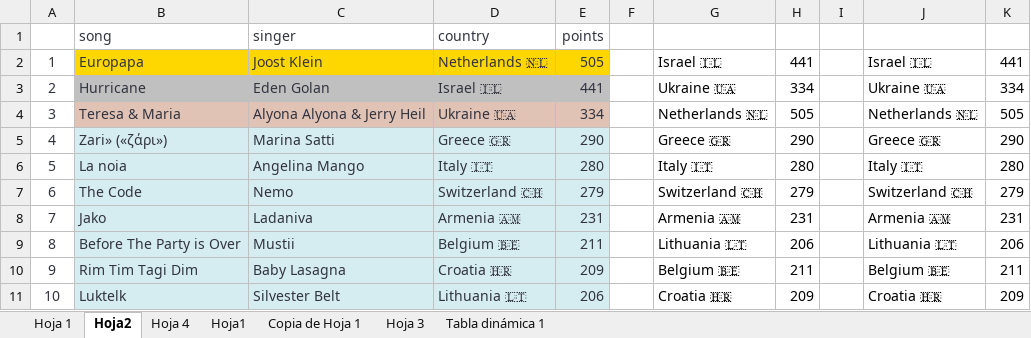
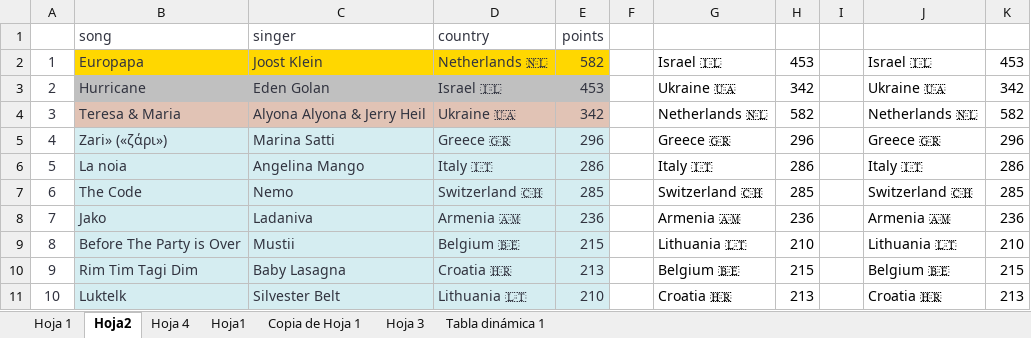
Before and after one commit to AdrianCiges/Eurovision_Game_Streamlit, an Excel workbook: data/prueba_predicc_dia_dia.xlsx, sheet Hoja2, drawn as a sheet; only a part is shown; values as stored, in another font and other column widths than the file's, no borders; the diff covers the shown part only; the diff names each change by its address in the sheet, - before the commit and + after, or states it on an @@ line.

Commit message:
Add files via upload

```diff
--- a/data/prueba_predicc_dia_dia.xlsx (sheet Hoja2)
+++ b/data/prueba_predicc_dia_dia.xlsx (sheet Hoja2)
-E2: 505
+E2: 582
-H2: 441
+H2: 453
-K2: 441
+K2: 453
-E3: 441
+E3: 453
-H3: 334
+H3: 342
-K3: 334
+K3: 342
-E4: 334
+E4: 342
-H4: 505
+H4: 582
-K4: 505
+K4: 582
-E5: 290
+E5: 296
-H5: 290
+H5: 296
-K5: 290
+K5: 296
-E6: 280
+E6: 286
-H6: 280
+H6: 286
-K6: 280
+K6: 286
-E7: 279
+E7: 285
-H7: 279
+H7: 285
-K7: 279
+K7: 285
-E8: 231
+E8: 236
-H8: 231
+H8: 236
-K8: 231
+K8: 236
-E9: 211
+E9: 215
-H9: 206
+H9: 210
-K9: 206
+K9: 210
-E10: 209
+E10: 213
-H10: 211
+H10: 215
-K10: 211
+K10: 215
-E11: 206
+E11: 210
-H11: 209
+H11: 213
-K11: 209
+K11: 213
```
Also changed, not shown: 120 edited cells elsewhere in this sheet, sheet Hoja 1.
